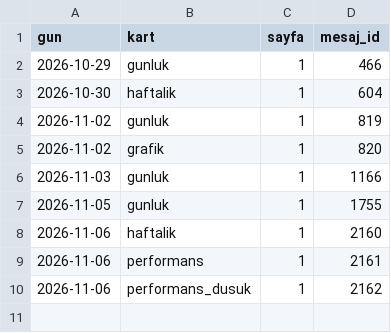
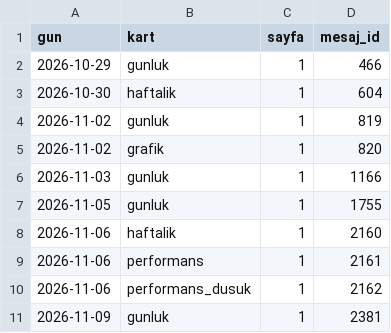
Before and after one commit to senoldak/rasathane, a CSV file: CAPitAL/kanal/veri/gonderilen_kartlar.csv, drawn as a sheet; the diff names each change by its address in the sheet, - before the commit and + after, or states it on an @@ line.

```diff
--- a/CAPitAL/kanal/veri/gonderilen_kartlar.csv
+++ b/CAPitAL/kanal/veri/gonderilen_kartlar.csv
+row 11: 2026-11-09 | gunluk | 1 | 2381
```
Also changed, not shown: CAPitAL/kanal/veri/beyanlar.csv, 1 other file.
